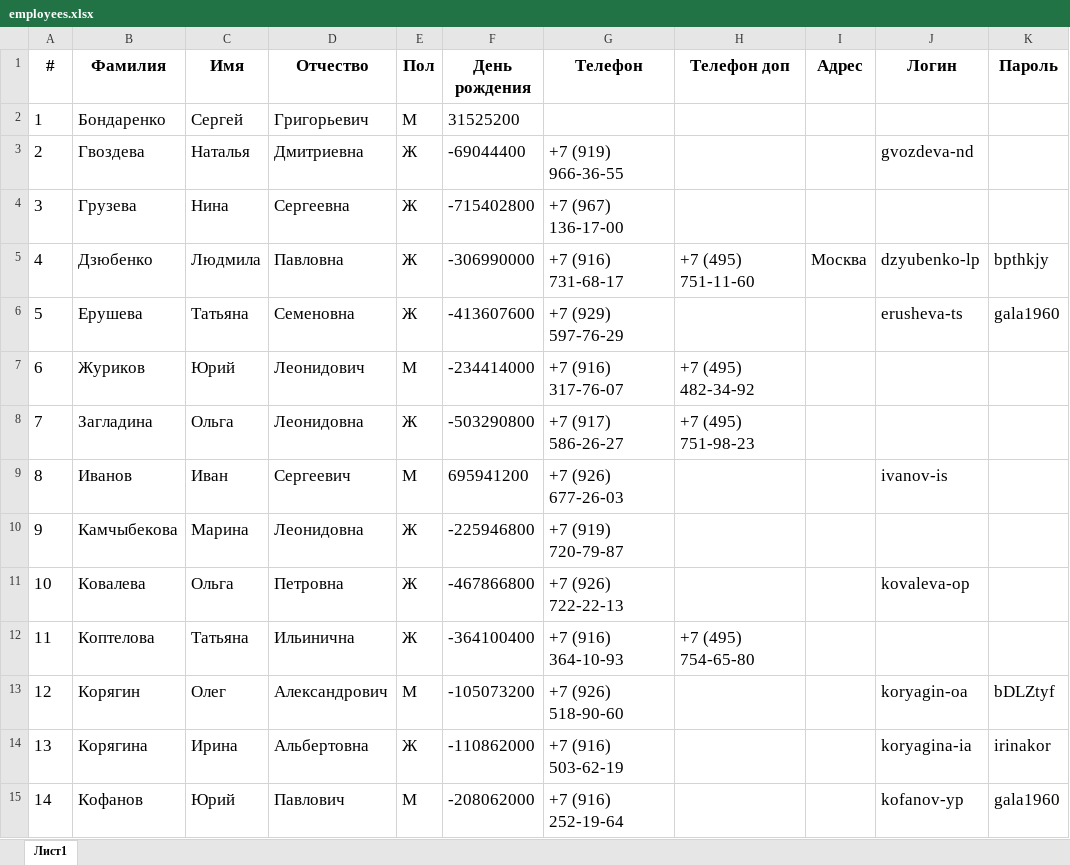
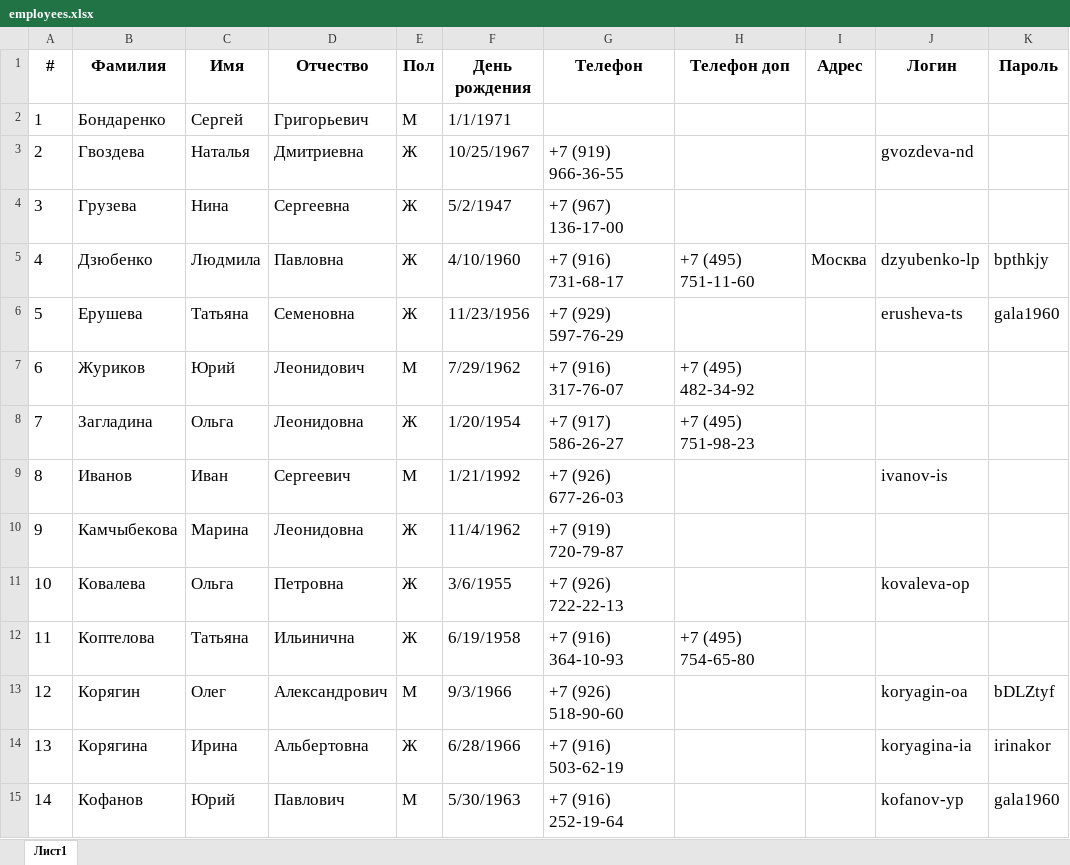
Before and after one commit to artmarkov/ais-dsi.loc, an Excel workbook: data/employees.xlsx, sheet Лист1, drawn as a sheet; only a part is shown; values as stored, in another font and other column widths than the file's, no borders; the diff covers the shown part only; the diff names each change by its address in the sheet, - before the commit and + after, or states it on an @@ line.

```diff
--- a/data/employees.xlsx (sheet Лист1)
+++ b/data/employees.xlsx (sheet Лист1)
-F2 (День рождения): 31525200
+F2 (День рождения): 1/1/1971
-F3 (День рождения): -69044400
+F3 (День рождения): 10/25/1967
-F4 (День рождения): -715402800
+F4 (День рождения): 5/2/1947
-F5 (День рождения): -306990000
+F5 (День рождения): 4/10/1960
-F6 (День рождения): -413607600
+F6 (День рождения): 11/23/1956
-F7 (День рождения): -234414000
+F7 (День рождения): 7/29/1962
-F8 (День рождения): -503290800
+F8 (День рождения): 1/20/1954
-F9 (День рождения): 695941200
+F9 (День рождения): 1/21/1992
-F10 (День рождения): -225946800
+F10 (День рождения): 11/4/1962
-F11 (День рождения): -467866800
+F11 (День рождения): 3/6/1955
-F12 (День рождения): -364100400
+F12 (День рождения): 6/19/1958
-F13 (День рождения): -105073200
+F13 (День рождения): 9/3/1966
-F14 (День рождения): -110862000
+F14 (День рождения): 6/28/1966
-F15 (День рождения): -208062000
+F15 (День рождения): 5/30/1963
```
Also changed, not shown: 16 edited cells elsewhere in this sheet, data/teachers.xlsx, 7 other files.
